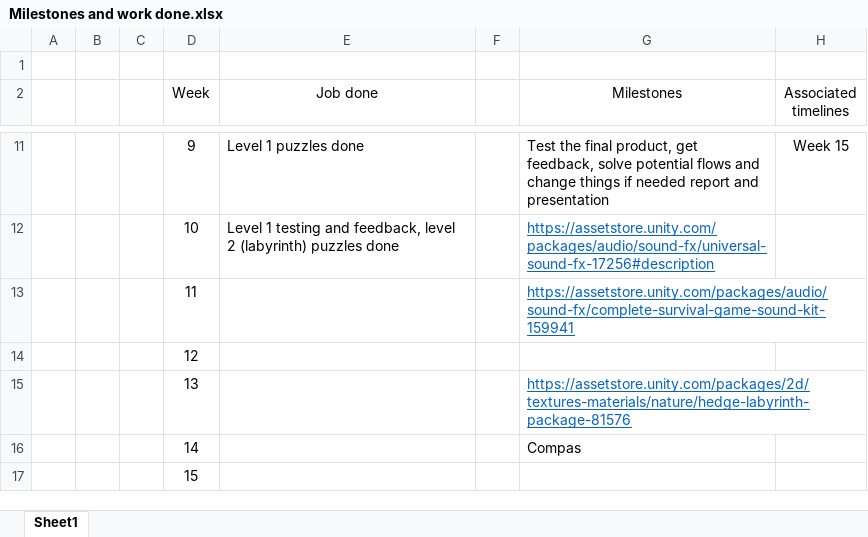
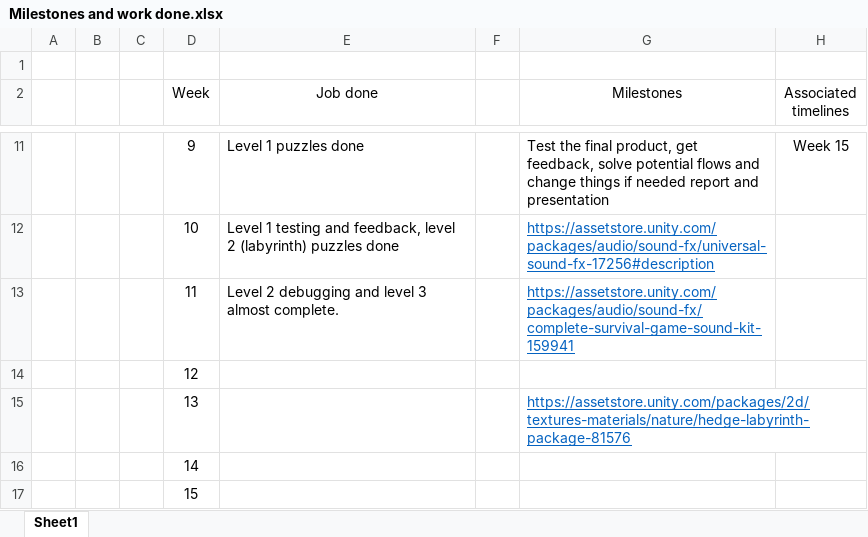
Before and after one commit to Nchappui/VR_GAME, an Excel workbook: Milestones and work done.xlsx, sheet Sheet1, drawn as a sheet; only a part is shown, gaps mark what is left out; values as stored, in another font and other column widths than the file's, no borders; the diff names each change by its address in the sheet, - before the commit and + after, or states it on an @@ line.

Commit message:
update work done

```diff
--- a/Milestones and work done.xlsx (sheet Sheet1)
+++ b/Milestones and work done.xlsx (sheet Sheet1)
-E13 (Job done): (empty)
+E13 (Job done): Level 2 debugging and level 3 almost complete.
-G16 (Milestones): Compas
+G16 (Milestones): (empty)
```
